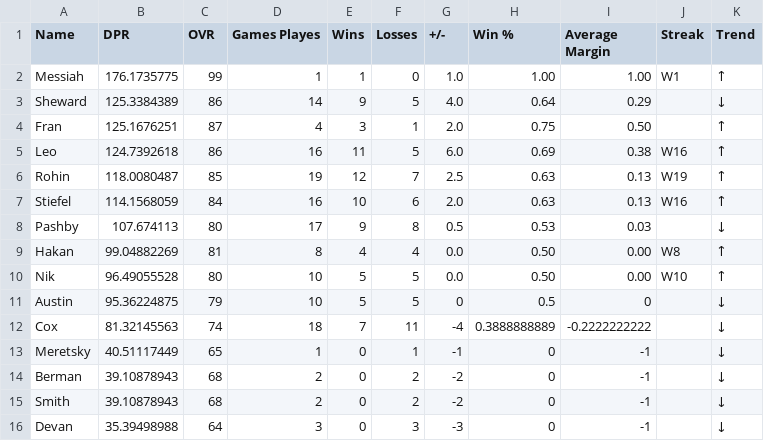
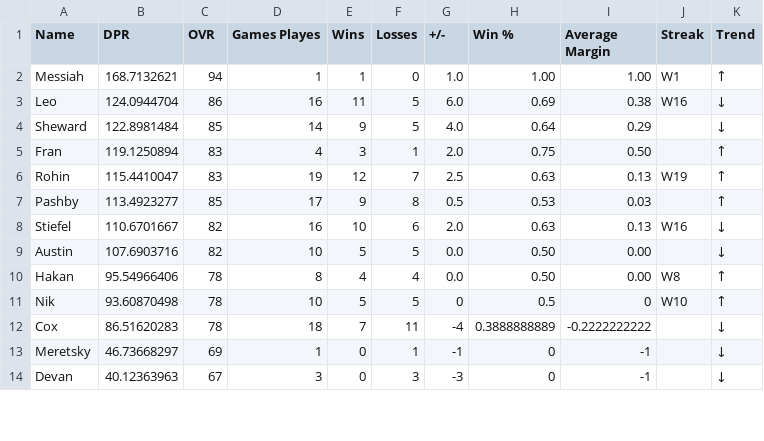
Before and after one commit to adamstiefel06/dpong-leaderboard, a CSV file: leaderboard.csv, drawn as a sheet; only a part is shown; the diff covers the shown part only.

```diff
--- a/leaderboard.csv
+++ b/leaderboard.csv
@@ -1,16 +1,14 @@
 Name,DPR,OVR,Games Playes,Wins,Losses,+/-,Win %,Average Margin,Streak,Trend
-Messiah,176.1735775,99,1,1,0,1.0,1.00,1.00,W1,↑
-Sheward,125.3384389,86,14,9,5,4.0,0.64,0.29,,↓
-Fran,125.1676251,87,4,3,1,2.0,0.75,0.50,,↑
-Leo,124.7392618,86,16,11,5,6.0,0.69,0.38,W16,↑
-Rohin,118.0080487,85,19,12,7,2.5,0.63,0.13,W19,↑
-Stiefel,114.1568059,84,16,10,6,2.0,0.63,0.13,W16,↑
-Pashby,107.674113,80,17,9,8,0.5,0.53,0.03,,↓
-Hakan,99.04882269,81,8,4,4,0.0,0.50,0.00,W8,↑
-Nik,96.49055528,80,10,5,5,0.0,0.50,0.00,W10,↑
-Austin,95.36224875,79,10,5,5,0,0.5,0,,↓
-Cox,81.32145563,74,18,7,11,-4,0.3888888889,-0.2222222222,,↓
-Meretsky,40.51117449,65,1,0,1,-1,0,-1,,↓
-Berman,39.10878943,68,2,0,2,-2,0,-1,,↓
-Smith,39.10878943,68,2,0,2,-2,0,-1,,↓
-Devan,35.39498988,64,3,0,3,-3,0,-1,,↓
+Messiah,168.7132621,94,1,1,0,1.0,1.00,1.00,W1,↑
+Leo,124.0944704,86,16,11,5,6.0,0.69,0.38,W16,↓
+Sheward,122.8981484,85,14,9,5,4.0,0.64,0.29,,↓
+Fran,119.1250894,83,4,3,1,2.0,0.75,0.50,,↑
+Rohin,115.4410047,83,19,12,7,2.5,0.63,0.13,W19,↑
+Pashby,113.4923277,85,17,9,8,0.5,0.53,0.03,,↑
+Stiefel,110.6701667,82,16,10,6,2.0,0.63,0.13,W16,↓
+Austin,107.6903716,82,10,5,5,0.0,0.50,0.00,,↓
+Hakan,95.54966406,78,8,4,4,0.0,0.50,0.00,W8,↑
+Nik,93.60870498,78,10,5,5,0,0.5,0,W10,↑
+Cox,86.51620283,78,18,7,11,-4,0.3888888889,-0.2222222222,,↓
+Meretsky,46.73668297,69,1,0,1,-1,0,-1,,↓
+Devan,40.12363963,67,3,0,3,-3,0,-1,,↓
```
Also changed, not shown: 3 added rows, 1 removed row and 11 edited cells elsewhere in this file.
